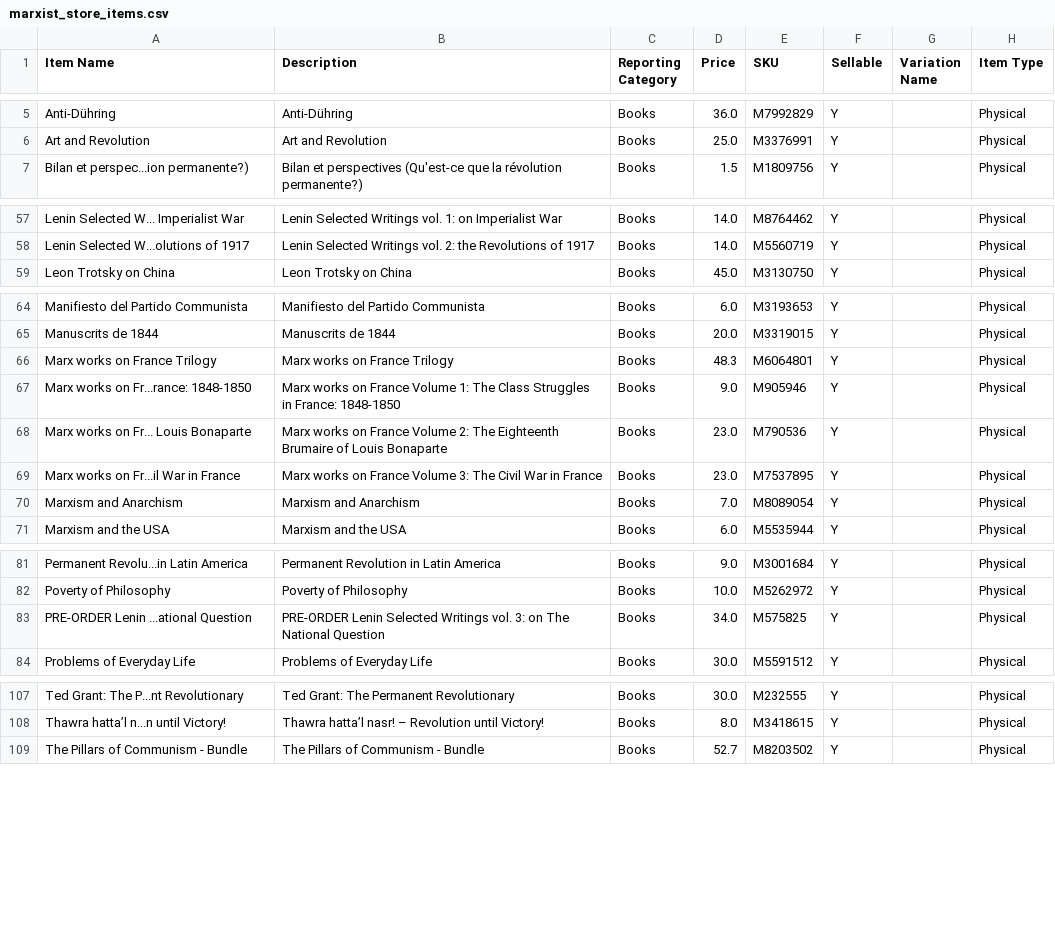
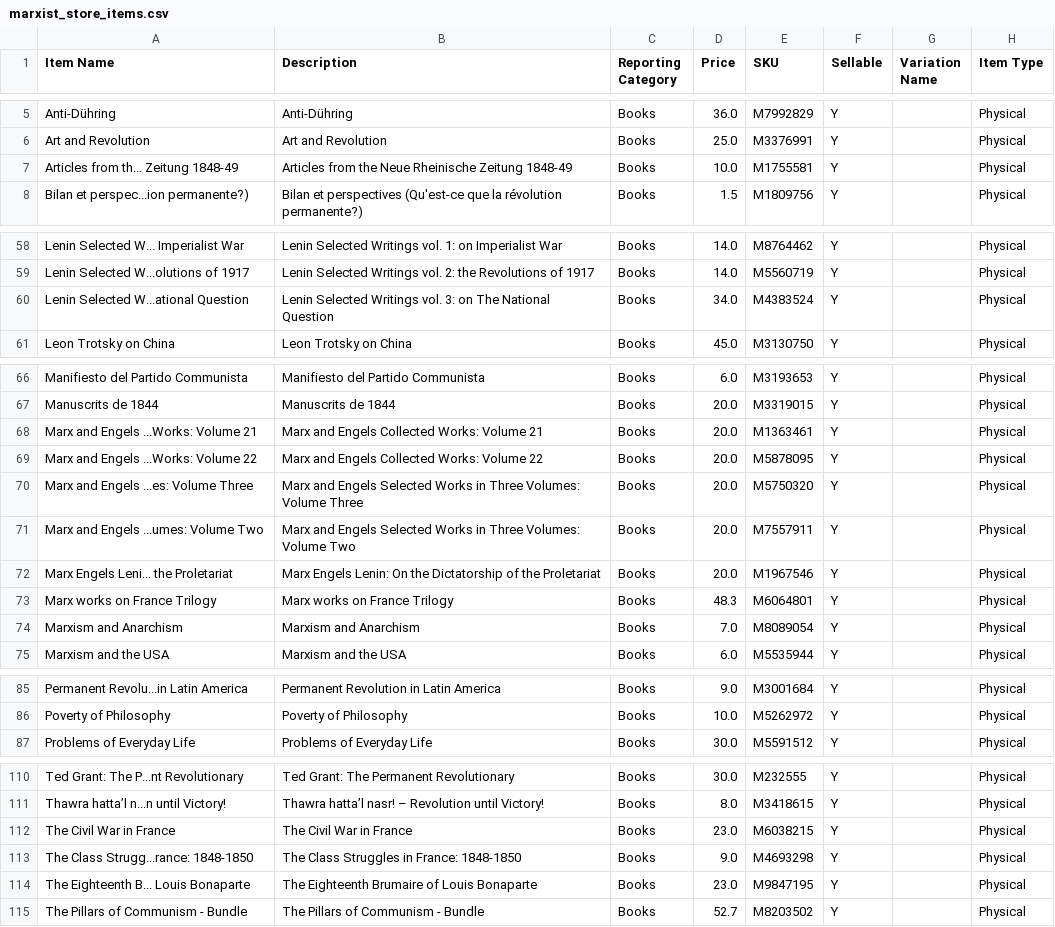
Before and after one commit to gcsfred2/extractmarxistcastore, a CSV file: marxist_store_items.csv, drawn as a sheet; only a part is shown, gaps mark what is left out.

Commit message:
updates

```diff
--- a/marxist_store_items.csv
+++ b/marxist_store_items.csv
@@ -6,2 +6,3 @@ Anti-Dühring,Anti-Dühring,Books,36.0,M7992829,Y, ,Physical
 Art and Revolution,Art and Revolution,Books,25.0,M3376991,Y, ,Physical
+Articles from th... Zeitung 1848-49,Articles from the Neue Rheinische Zeitung 1848-49,Books,10.0,M1755581,Y, ,Physical
 Bilan et perspec...ion permanente?),Bilan et perspectives (Qu'est-ce que la révolution permanente?),Books,1.5,M1809756,Y, ,Physical
@@ -58,2 +59,3 @@ Lenin Selected W... Imperialist War,Lenin Selected Writings vol. 1: on Imperiali
 Lenin Selected W...olutions of 1917,Lenin Selected Writings vol. 2: the Revolutions of 1917,Books,14.0,M5560719,Y, ,Physical
+Lenin Selected W...ational Question,Lenin Selected Writings vol. 3: on The National Question,Books,34.0,M4383524,Y, ,Physical
 Leon Trotsky on China,Leon Trotsky on China,Books,45.0,M3130750,Y, ,Physical
@@ -65,6 +67,8 @@ Manifiesto del Partido Communista,Manifiesto del Partido Communista,Books,6.0,M3
 Manuscrits de 1844,Manuscrits de 1844,Books,20.0,M3319015,Y, ,Physical
+Marx and Engels ...Works: Volume 21,Marx and Engels Collected Works: Volume 21,Books,20.0,M1363461,Y, ,Physical
+Marx and Engels ...Works: Volume 22,Marx and Engels Collected Works: Volume 22,Books,20.0,M5878095,Y, ,Physical
+Marx and Engels ...es: Volume Three,Marx and Engels Selected Works in Three Volumes: Volume Three,Books,20.0,M5750320,Y, ,Physical
+Marx and Engels ...umes: Volume Two,Marx and Engels Selected Works in Three Volumes: Volume Two,Books,20.0,M7557911,Y, ,Physical
+Marx Engels Leni... the Proletariat,Marx Engels Lenin: On the Dictatorship of the Proletariat,Books,20.0,M1967546,Y, ,Physical
 Marx works on France Trilogy,Marx works on France Trilogy,Books,48.3,M6064801,Y, ,Physical
-Marx works on Fr...rance: 1848-1850,Marx works on France Volume 1: The Class Struggles in France: 1848-1850,Books,9.0,M905946,Y, ,Physical
-Marx works on Fr... Louis Bonaparte,Marx works on France Volume 2: The Eighteenth Brumaire of Louis Bonaparte,Books,23.0,M790536,Y, ,Physical
-Marx works on Fr...il War in France,Marx works on France Volume 3: The Civil War in France,Books,23.0,M7537895,Y, ,Physical
 Marxism and Anarchism,Marxism and Anarchism,Books,7.0,M8089054,Y, ,Physical
@@ -82,3 +86,2 @@ Permanent Revolu...in Latin America,Permanent Revolution in Latin America,Books,
 Poverty of Philosophy,Poverty of Philosophy,Books,10.0,M5262972,Y, ,Physical
-PRE-ORDER Lenin ...ational Question,PRE-ORDER Lenin Selected Writings vol. 3: on The National Question,Books,34.0,M575825,Y, ,Physical
 Problems of Everyday Life,Problems of Everyday Life,Books,30.0,M5591512,Y, ,Physical
@@ -108,2 +111,5 @@ Ted Grant: The P...nt Revolutionary,Ted Grant: The Permanent Revolutionary,Books
 Thawra hatta’l n...n until Victory!,Thawra hatta’l nasr! – Revolution until Victory!,Books,8.0,M3418615,Y, ,Physical
+The Civil War in France,The Civil War in France,Books,23.0,M6038215,Y, ,Physical
+The Class Strugg...rance: 1848-1850,The Class Struggles in France: 1848-1850,Books,9.0,M4693298,Y, ,Physical
+The Eighteenth B... Louis Bonaparte,The Eighteenth Brumaire of Louis Bonaparte,Books,23.0,M9847195,Y, ,Physical
 The Pillars of Communism - Bundle,The Pillars of Communism - Bundle,Books,52.7,M8203502,Y, ,Physical
```
